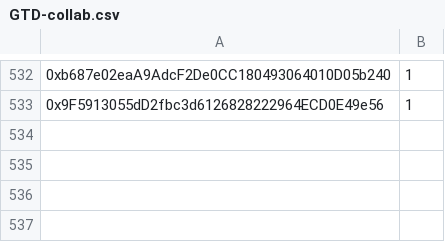
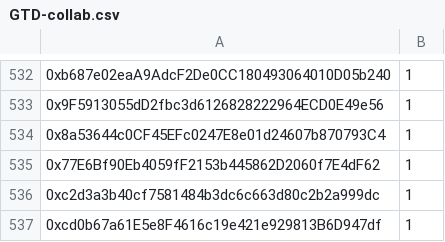
Before and after one commit to TradingDevPro/MegaBunnyVerseWeb, a CSV file: data/GTD-collab.csv, drawn as a sheet; only a part is shown, gaps mark what is left out.

```diff
--- a/data/GTD-collab.csv
+++ b/data/GTD-collab.csv
@@ -533 +533,5 @@
 0x9F5913055dD2fbc3d6126828222964ECD0E49e56,1
+0x8a53644c0CF45EFc0247E8e01d24607b870793C4,1
+0x77E6Bf90Eb4059fF2153b445862D2060f7E4dF62,1
+0xc2d3a3b40cf7581484b3dc6c663d80c2b2a999dc,1
+0xcd0b67a61E5e8F4616c19e421e929813B6D947df,1
```
Also changed, not shown: 2 other files.
